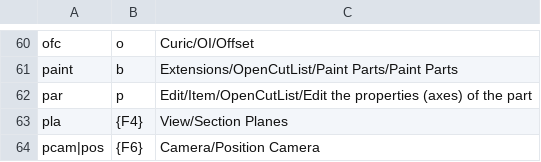
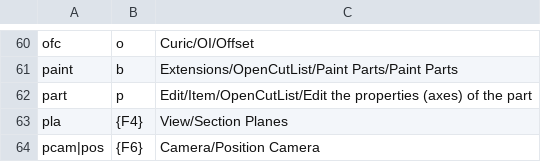
Before and after one commit to renton555/sketchup-chords, a CSV file: shortcuts.csv, drawn as a sheet; only a part is shown, gaps mark what is left out.

Commit message:
minor tweaks to csv

```diff
--- a/shortcuts.csv
+++ b/shortcuts.csv
@@ -61,3 +61,3 @@ ofc,o,Curic/OI/Offset
 paint,b,Extensions/OpenCutList/Paint Parts/Paint Parts
-par,p,Edit/Item/OpenCutList/Edit the properties (axes) of the part
+part,p,Edit/Item/OpenCutList/Edit the properties (axes) of the part
 pla,{F4},View/Section Planes
```
